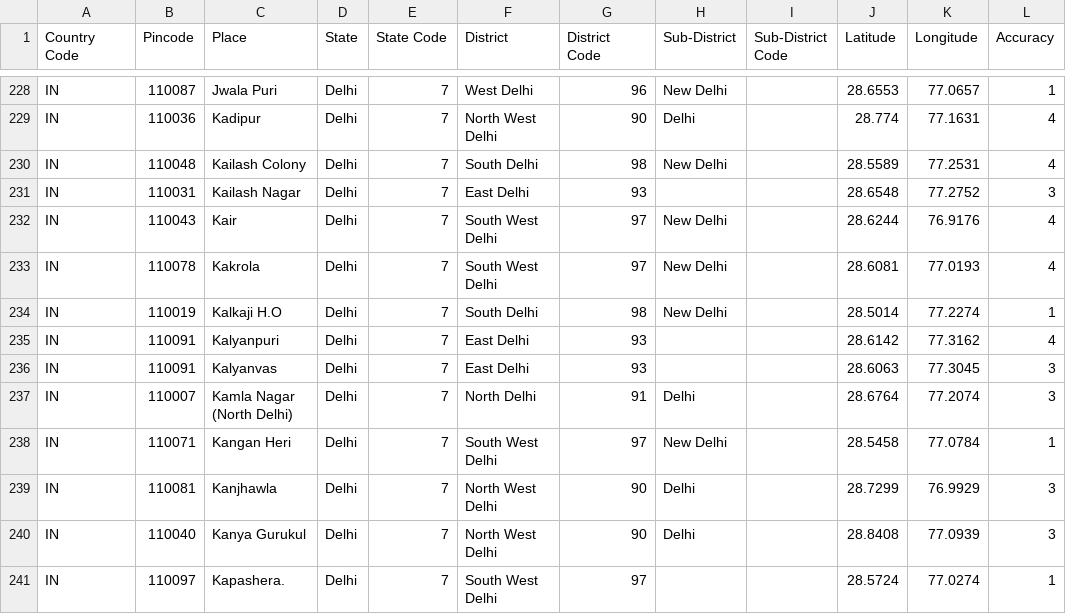
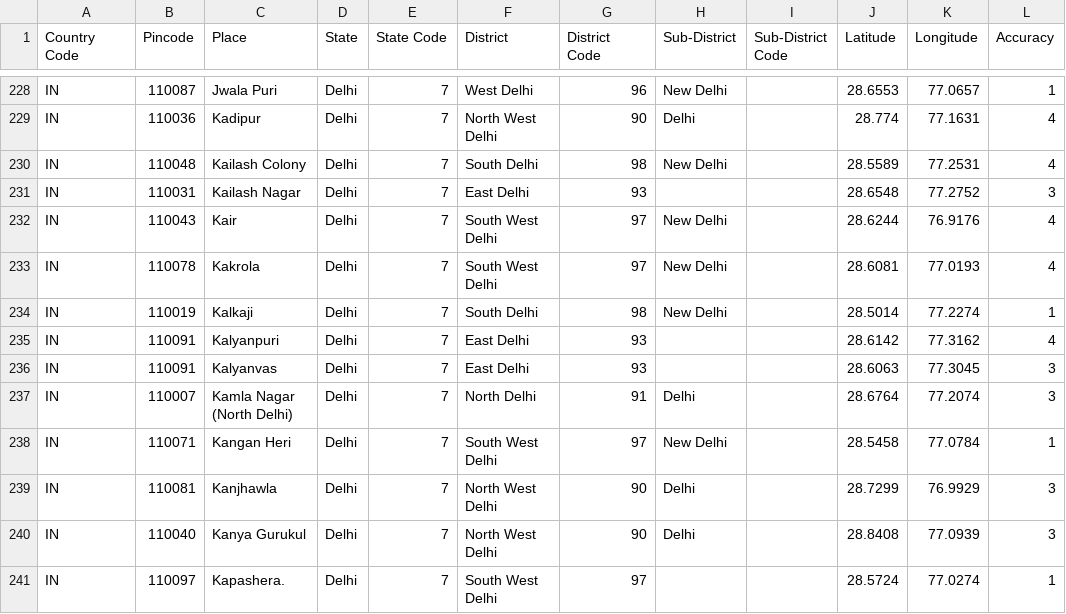
Before and after one commit to Saman-dev12/Address-AI, a CSV file: app/api/address_model/Book2.csv, drawn as a sheet; only a part is shown, gaps mark what is left out.

```diff
--- a/app/api/address_model/Book2.csv
+++ b/app/api/address_model/Book2.csv
@@ -233,3 +233,3 @@ IN,110043,Kair,Delhi,7,South West Delhi,97,New Delhi,,28.6244,76.9176,4
 IN,110078,Kakrola,Delhi,7,South West Delhi,97,New Delhi,,28.6081,77.0193,4
-IN,110019,Kalkaji H.O,Delhi,7,South Delhi,98,New Delhi,,28.5014,77.2274,1
+IN,110019,Kalkaji,Delhi,7,South Delhi,98,New Delhi,,28.5014,77.2274,1
 IN,110091,Kalyanpuri,Delhi,7,East Delhi,93,,,28.6142,77.3162,4
```
Also changed, not shown: 2 other files.
